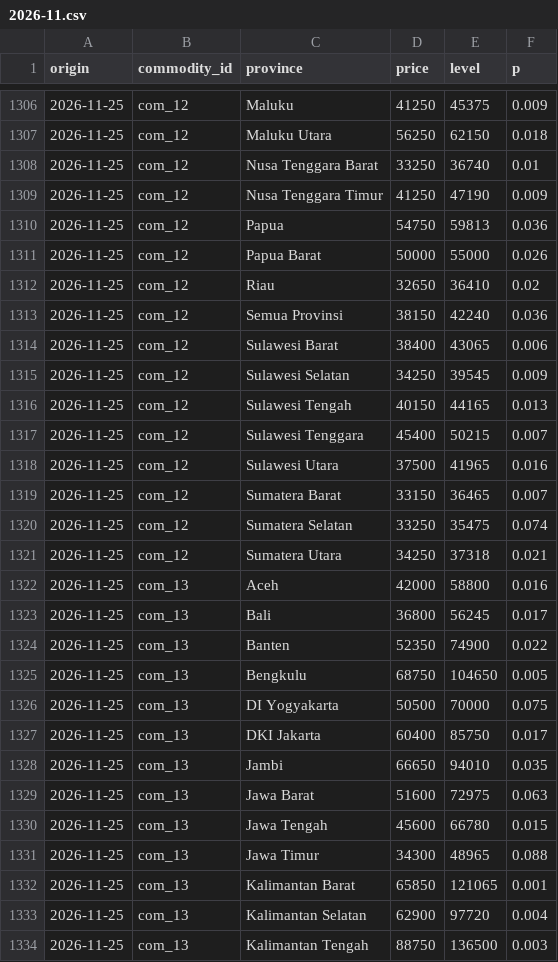
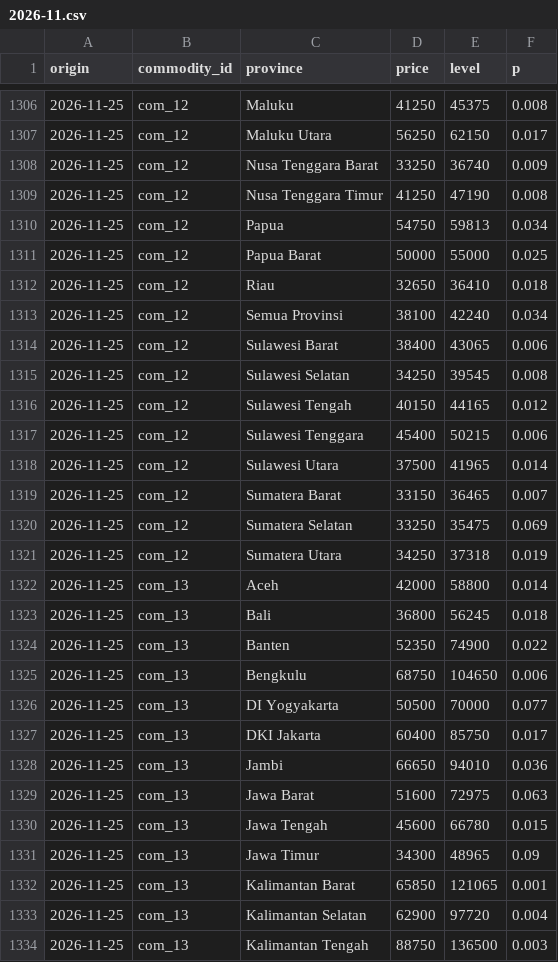
Before and after one commit to Sidqixx/harga-pangan-forecast, a CSV file: data/alerts/2026-11.csv, drawn as a sheet; only a part is shown, gaps mark what is left out; the diff covers the shown part only.

```diff
--- a/data/alerts/2026-11.csv
+++ b/data/alerts/2026-11.csv
@@ -1306,27 +1306,27 @@ origin,commodity_id,province,price,level,p
-2026-11-25,com_12,Maluku,41250,45375,0.009
-2026-11-25,com_12,Maluku Utara,56250,62150,0.018
-2026-11-25,com_12,Nusa Tenggara Barat,33250,36740,0.01
-2026-11-25,com_12,Nusa Tenggara Timur,41250,47190,0.009
-2026-11-25,com_12,Papua,54750,59813,0.036
-2026-11-25,com_12,Papua Barat,50000,55000,0.026
-2026-11-25,com_12,Riau,32650,36410,0.02
-2026-11-25,com_12,Semua Provinsi,38150,42240,0.036
+2026-11-25,com_12,Maluku,41250,45375,0.008
+2026-11-25,com_12,Maluku Utara,56250,62150,0.017
+2026-11-25,com_12,Nusa Tenggara Barat,33250,36740,0.009
+2026-11-25,com_12,Nusa Tenggara Timur,41250,47190,0.008
+2026-11-25,com_12,Papua,54750,59813,0.034
+2026-11-25,com_12,Papua Barat,50000,55000,0.025
+2026-11-25,com_12,Riau,32650,36410,0.018
+2026-11-25,com_12,Semua Provinsi,38100,42240,0.034
 2026-11-25,com_12,Sulawesi Barat,38400,43065,0.006
-2026-11-25,com_12,Sulawesi Selatan,34250,39545,0.009
-2026-11-25,com_12,Sulawesi Tengah,40150,44165,0.013
-2026-11-25,com_12,Sulawesi Tenggara,45400,50215,0.007
-2026-11-25,com_12,Sulawesi Utara,37500,41965,0.016
+2026-11-25,com_12,Sulawesi Selatan,34250,39545,0.008
+2026-11-25,com_12,Sulawesi Tengah,40150,44165,0.012
+2026-11-25,com_12,Sulawesi Tenggara,45400,50215,0.006
+2026-11-25,com_12,Sulawesi Utara,37500,41965,0.014
 2026-11-25,com_12,Sumatera Barat,33150,36465,0.007
-2026-11-25,com_12,Sumatera Selatan,33250,35475,0.074
-2026-11-25,com_12,Sumatera Utara,34250,37318,0.021
-2026-11-25,com_13,Aceh,42000,58800,0.016
-2026-11-25,com_13,Bali,36800,56245,0.017
+2026-11-25,com_12,Sumatera Selatan,33250,35475,0.069
+2026-11-25,com_12,Sumatera Utara,34250,37318,0.019
+2026-11-25,com_13,Aceh,42000,58800,0.014
+2026-11-25,com_13,Bali,36800,56245,0.018
 2026-11-25,com_13,Banten,52350,74900,0.022
-2026-11-25,com_13,Bengkulu,68750,104650,0.005
-2026-11-25,com_13,DI Yogyakarta,50500,70000,0.075
+2026-11-25,com_13,Bengkulu,68750,104650,0.006
+2026-11-25,com_13,DI Yogyakarta,50500,70000,0.077
 2026-11-25,com_13,DKI Jakarta,60400,85750,0.017
-2026-11-25,com_13,Jambi,66650,94010,0.035
+2026-11-25,com_13,Jambi,66650,94010,0.036
 2026-11-25,com_13,Jawa Barat,51600,72975,0.063
 2026-11-25,com_13,Jawa Tengah,45600,66780,0.015
-2026-11-25,com_13,Jawa Timur,34300,48965,0.088
+2026-11-25,com_13,Jawa Timur,34300,48965,0.09
 2026-11-25,com_13,Kalimantan Barat,65850,121065,0.001
```
Also changed, not shown: 109 edited cells elsewhere in this file, data/forecasts/2026-11.csv, data/raw/2026-11.csv, 1 other file.
